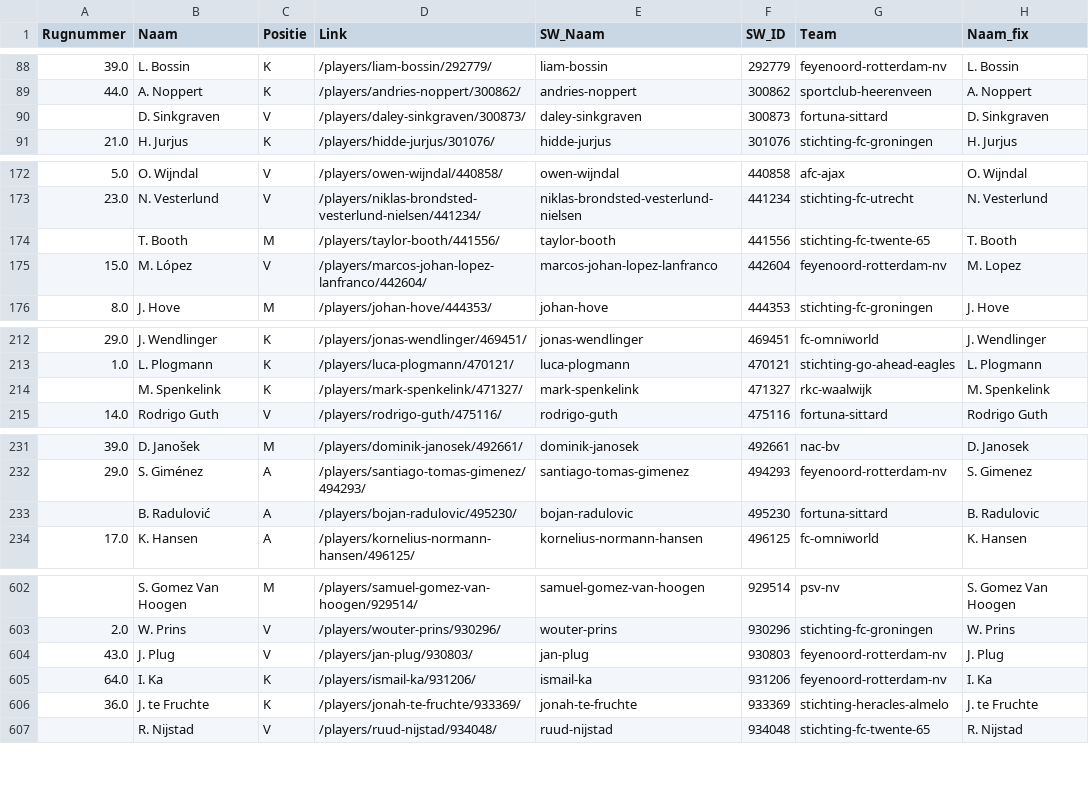
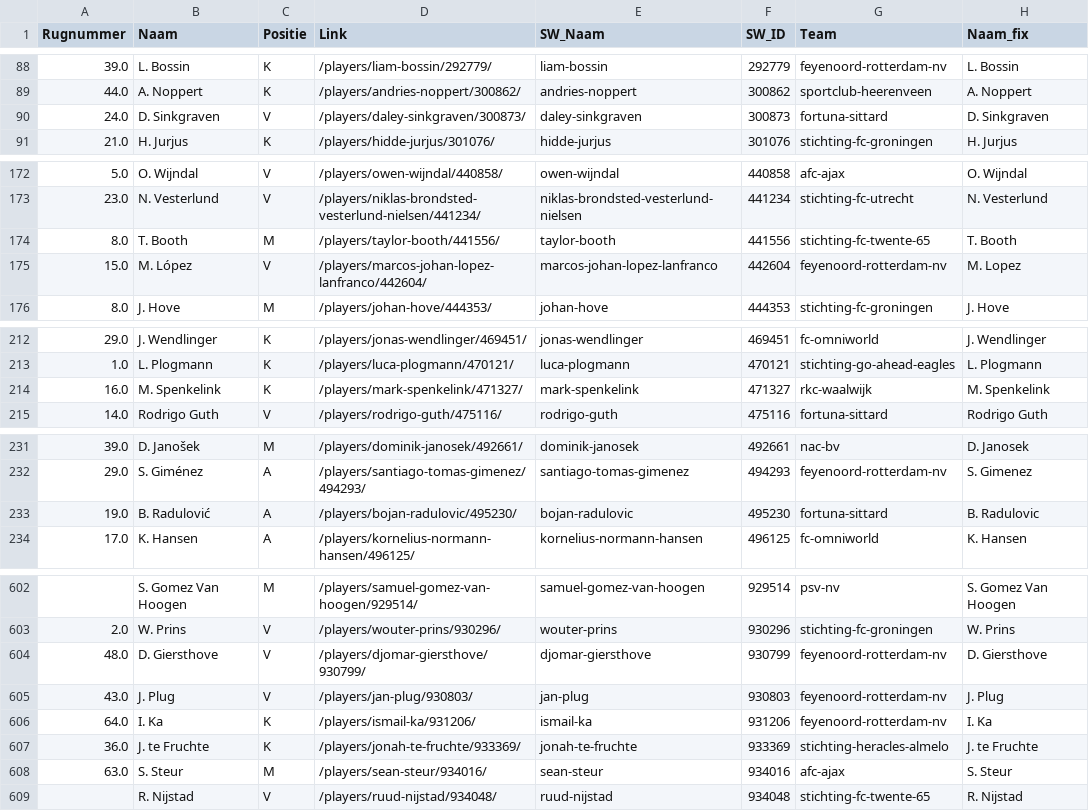
Before and after one commit to mfleuren/sport-scraping, a CSV file: scraper_soccerway/dash/data/dim_players.csv, drawn as a sheet; only a part is shown, gaps mark what is left out; the diff covers the shown part only.

```diff
--- a/scraper_soccerway/dash/data/dim_players.csv
+++ b/scraper_soccerway/dash/data/dim_players.csv
@@ -89,3 +89,3 @@ Rugnummer;Naam;Positie;Link;SW_Naam;SW_ID;Team;Naam_fix
 44.0;A. Noppert;K;/players/andries-noppert/300862/;andries-noppert;300862;sportclub-heerenveen;A. Noppert
-;D. Sinkgraven;V;/players/daley-sinkgraven/300873/;daley-sinkgraven;300873;fortuna-sittard;D. Sinkgraven
+24.0;D. Sinkgraven;V;/players/daley-sinkgraven/300873/;daley-sinkgraven;300873;fortuna-sittard;D. Sinkgraven
 21.0;H. Jurjus;K;/players/hidde-jurjus/301076/;hidde-jurjus;301076;stichting-fc-groningen;H. Jurjus
@@ -173,3 +173,3 @@ Rugnummer;Naam;Positie;Link;SW_Naam;SW_ID;Team;Naam_fix
 23.0;N. Vesterlund;V;/players/niklas-brondsted-vesterlund-nielsen/441234/;niklas-brondsted-vesterlund-nielsen;441234;stichting-fc-utrecht;N. Vesterlund
-;T. Booth;M;/players/taylor-booth/441556/;taylor-booth;441556;stichting-fc-twente-65;T. Booth
+8.0;T. Booth;M;/players/taylor-booth/441556/;taylor-booth;441556;stichting-fc-twente-65;T. Booth
 15.0;M. López;V;/players/marcos-johan-lopez-lanfranco/442604/;marcos-johan-lopez-lanfranco;442604;feyenoord-rotterdam-nv;M. Lopez
@@ -213,3 +213,3 @@ Rugnummer;Naam;Positie;Link;SW_Naam;SW_ID;Team;Naam_fix
 1.0;L. Plogmann;K;/players/luca-plogmann/470121/;luca-plogmann;470121;stichting-go-ahead-eagles;L. Plogmann
-;M. Spenkelink;K;/players/mark-spenkelink/471327/;mark-spenkelink;471327;rkc-waalwijk;M. Spenkelink
+16.0;M. Spenkelink;K;/players/mark-spenkelink/471327/;mark-spenkelink;471327;rkc-waalwijk;M. Spenkelink
 14.0;Rodrigo Guth;V;/players/rodrigo-guth/475116/;rodrigo-guth;475116;fortuna-sittard;Rodrigo Guth
@@ -232,3 +232,3 @@ Rugnummer;Naam;Positie;Link;SW_Naam;SW_ID;Team;Naam_fix
 29.0;S. Giménez;A;/players/santiago-tomas-gimenez/494293/;santiago-tomas-gimenez;494293;feyenoord-rotterdam-nv;S. Gimenez
-;B. Radulović;A;/players/bojan-radulovic/495230/;bojan-radulovic;495230;fortuna-sittard;B. Radulovic
+19.0;B. Radulović;A;/players/bojan-radulovic/495230/;bojan-radulovic;495230;fortuna-sittard;B. Radulovic
 17.0;K. Hansen;A;/players/kornelius-normann-hansen/496125/;kornelius-normann-hansen;496125;fc-omniworld;K. Hansen
@@ -603,2 +603,3 @@ Rugnummer;Naam;Positie;Link;SW_Naam;SW_ID;Team;Naam_fix
 2.0;W. Prins;V;/players/wouter-prins/930296/;wouter-prins;930296;stichting-fc-groningen;W. Prins
+48.0;D. Giersthove;V;/players/djomar-giersthove/930799/;djomar-giersthove;930799;feyenoord-rotterdam-nv;D. Giersthove
 43.0;J. Plug;V;/players/jan-plug/930803/;jan-plug;930803;feyenoord-rotterdam-nv;J. Plug
@@ -606,2 +607,3 @@ Rugnummer;Naam;Positie;Link;SW_Naam;SW_ID;Team;Naam_fix
 36.0;J. te Fruchte;K;/players/jonah-te-fruchte/933369/;jonah-te-fruchte;933369;stichting-heracles-almelo;J. te Fruchte
+63.0;S. Steur;M;/players/sean-steur/934016/;sean-steur;934016;afc-ajax;S. Steur
 ;R. Nijstad;V;/players/ruud-nijstad/934048/;ruud-nijstad;934048;stichting-fc-twente-65;R. Nijstad
```
Also changed, not shown: 6 edited cells elsewhere in this file, 2 other files.
